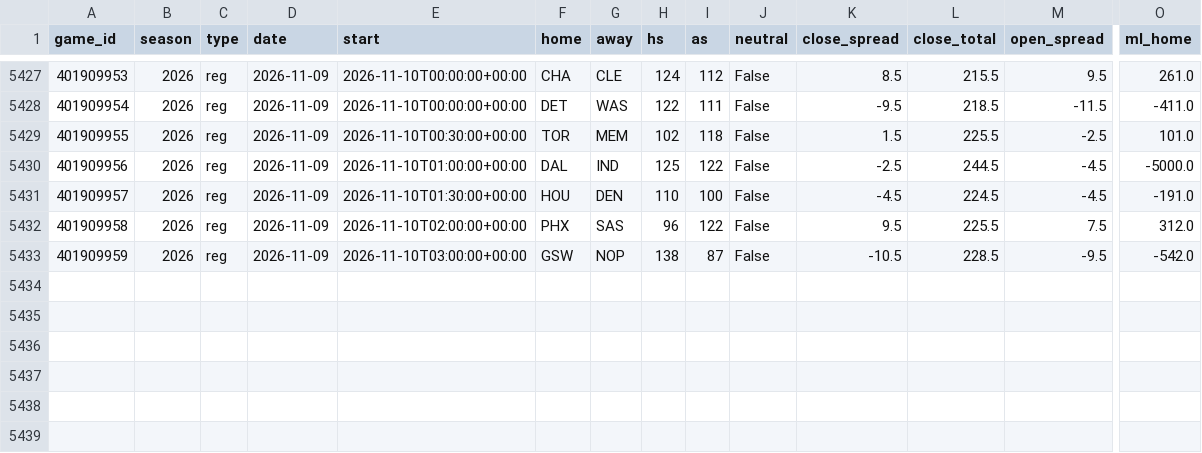
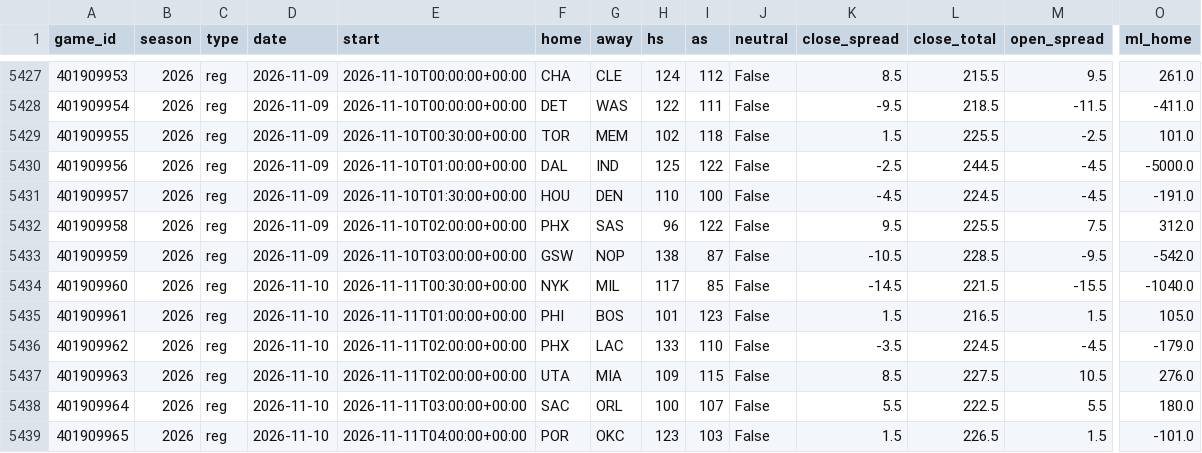
Before and after one commit to src16h/nfl-model, a CSV file: data/nba/games.csv, drawn as a sheet; only a part is shown, gaps mark what is left out; rows hold the shown columns only; the diff names each change by its address in the sheet, - before the commit and + after, or states it on an @@ line.

```diff
--- a/data/nba/games.csv
+++ b/data/nba/games.csv
+row 5434: 401909960 | 2026 | reg | 2026-11-10 | 2026-11-11T00:30:00+00:00 | NYK | MIL | 117 | 85 | False | -14.5 | 221.5 | -15.5 | -1040.0
+row 5435: 401909961 | 2026 | reg | 2026-11-10 | 2026-11-11T01:00:00+00:00 | PHI | BOS | 101 | 123 | False | 1.5 | 216.5 | 1.5 | 105.0
+row 5436: 401909962 | 2026 | reg | 2026-11-10 | 2026-11-11T02:00:00+00:00 | PHX | LAC | 133 | 110 | False | -3.5 | 224.5 | -4.5 | -179.0
+row 5437: 401909963 | 2026 | reg | 2026-11-10 | 2026-11-11T02:00:00+00:00 | UTA | MIA | 109 | 115 | False | 8.5 | 227.5 | 10.5 | 276.0
+row 5438: 401909964 | 2026 | reg | 2026-11-10 | 2026-11-11T03:00:00+00:00 | SAC | ORL | 100 | 107 | False | 5.5 | 222.5 | 5.5 | 180.0
+row 5439: 401909965 | 2026 | reg | 2026-11-10 | 2026-11-11T04:00:00+00:00 | POR | OKC | 123 | 103 | False | 1.5 | 226.5 | 1.5 | -101.0
```
Also changed, not shown: 8 other files.
